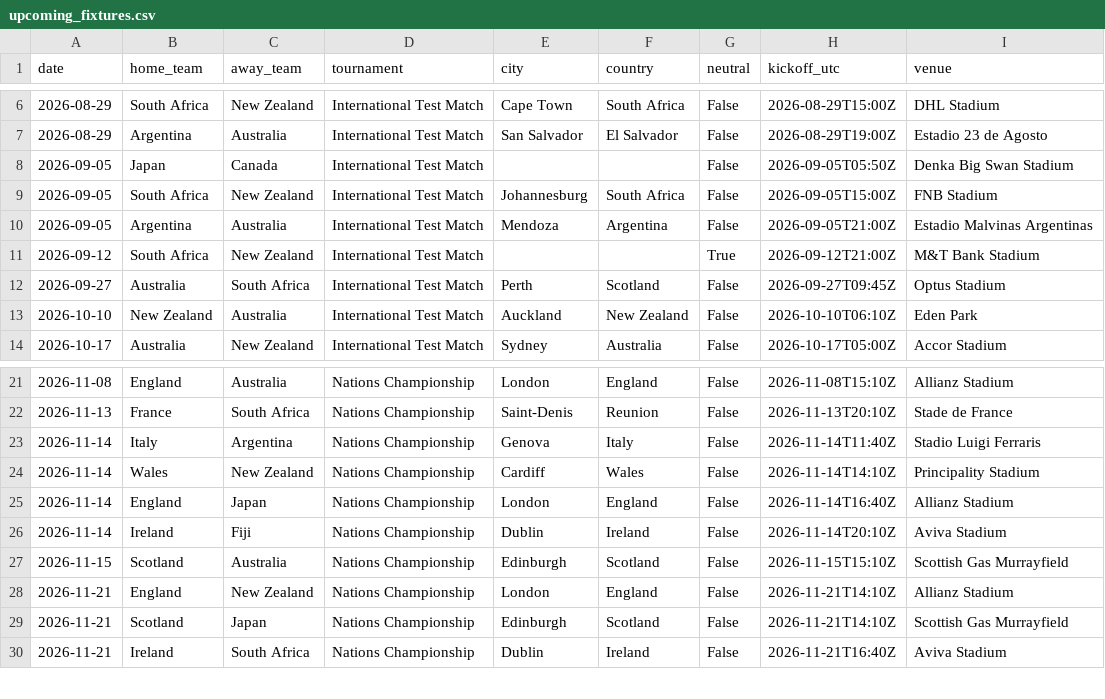
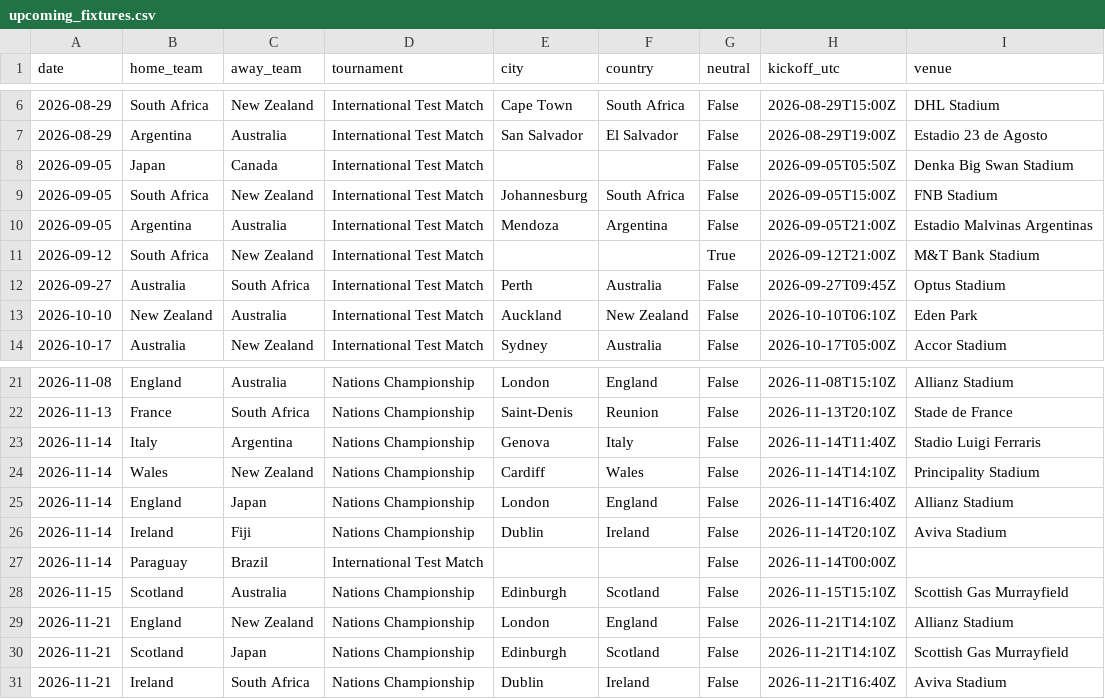
Before and after one commit to JustusVermaakSkystrm/rugby-rwc-2027, a CSV file: rugby/data/upcoming_fixtures.csv, drawn as a sheet; only a part is shown, gaps mark what is left out.

```diff
--- a/rugby/data/upcoming_fixtures.csv
+++ b/rugby/data/upcoming_fixtures.csv
@@ -11,3 +11,3 @@ date,home_team,away_team,tournament,city,country,neutral,kickoff_utc,venue
 2026-09-12,South Africa,New Zealand,International Test Match,,,True,2026-09-12T21:00Z,M&T Bank Stadium
-2026-09-27,Australia,South Africa,International Test Match,Perth,Scotland,False,2026-09-27T09:45Z,Optus Stadium
+2026-09-27,Australia,South Africa,International Test Match,Perth,Australia,False,2026-09-27T09:45Z,Optus Stadium
 2026-10-10,New Zealand,Australia,International Test Match,Auckland,New Zealand,False,2026-10-10T06:10Z,Eden Park
@@ -26,2 +26,3 @@ date,home_team,away_team,tournament,city,country,neutral,kickoff_utc,venue
 2026-11-14,Ireland,Fiji,Nations Championship,Dublin,Ireland,False,2026-11-14T20:10Z,Aviva Stadium
+2026-11-14,Paraguay,Brazil,International Test Match,,,False,2026-11-14T00:00Z,
 2026-11-15,Scotland,Australia,Nations Championship,Edinburgh,Scotland,False,2026-11-15T15:10Z,Scottish Gas Murrayfield
```
Also changed, not shown: rugby/outputs/history.csv, rugby/outputs/prediction_log.csv, 6 other files.
